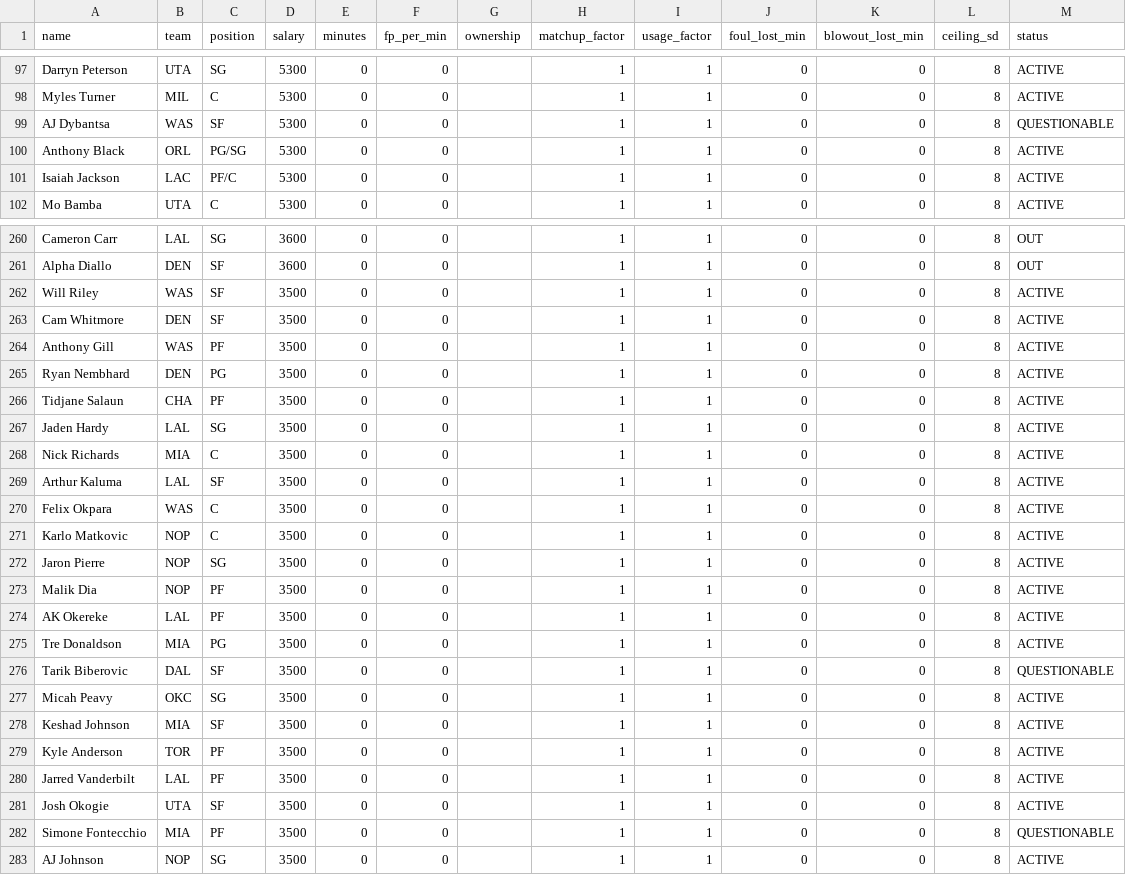
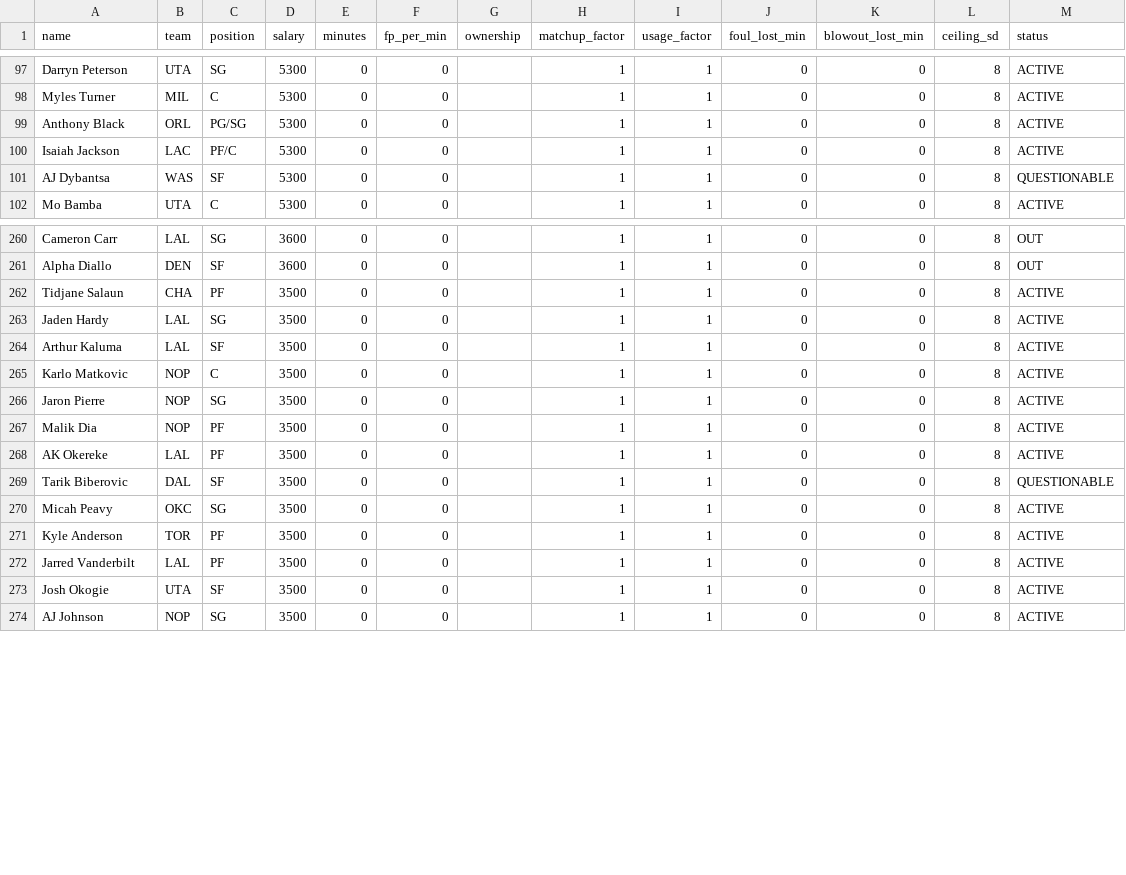
Before and after one commit to slxsh17/NBA-Edge, a CSV file: data/slate_2026-10-28.csv, drawn as a sheet; only a part is shown, gaps mark what is left out; the diff covers the shown part only.

```diff
--- a/data/slate_2026-10-28.csv
+++ b/data/slate_2026-10-28.csv
@@ -98,5 +98,5 @@ Darryn Peterson,UTA,SG,5300,0,0,,1,1,0,0,8,ACTIVE
 Myles Turner,MIL,C,5300,0,0,,1,1,0,0,8,ACTIVE
-AJ Dybantsa,WAS,SF,5300,0,0,,1,1,0,0,8,QUESTIONABLE
 Anthony Black,ORL,PG/SG,5300,0,0,,1,1,0,0,8,ACTIVE
 Isaiah Jackson,LAC,PF/C,5300,0,0,,1,1,0,0,8,ACTIVE
+AJ Dybantsa,WAS,SF,5300,0,0,,1,1,0,0,8,QUESTIONABLE
 Mo Bamba,UTA,C,5300,0,0,,1,1,0,0,8,ACTIVE
@@ -261,11 +261,5 @@ Cameron Carr,LAL,SG,3600,0,0,,1,1,0,0,8,OUT
 Alpha Diallo,DEN,SF,3600,0,0,,1,1,0,0,8,OUT
-Will Riley,WAS,SF,3500,0,0,,1,1,0,0,8,ACTIVE
-Cam Whitmore,DEN,SF,3500,0,0,,1,1,0,0,8,ACTIVE
-Anthony Gill,WAS,PF,3500,0,0,,1,1,0,0,8,ACTIVE
-Ryan Nembhard,DEN,PG,3500,0,0,,1,1,0,0,8,ACTIVE
 Tidjane Salaun,CHA,PF,3500,0,0,,1,1,0,0,8,ACTIVE
 Jaden Hardy,LAL,SG,3500,0,0,,1,1,0,0,8,ACTIVE
-Nick Richards,MIA,C,3500,0,0,,1,1,0,0,8,ACTIVE
 Arthur Kaluma,LAL,SF,3500,0,0,,1,1,0,0,8,ACTIVE
-Felix Okpara,WAS,C,3500,0,0,,1,1,0,0,8,ACTIVE
 Karlo Matkovic,NOP,C,3500,0,0,,1,1,0,0,8,ACTIVE
@@ -274,6 +268,4 @@ Malik Dia,NOP,PF,3500,0,0,,1,1,0,0,8,ACTIVE
 AK Okereke,LAL,PF,3500,0,0,,1,1,0,0,8,ACTIVE
-Tre Donaldson,MIA,PG,3500,0,0,,1,1,0,0,8,ACTIVE
 Tarik Biberovic,DAL,SF,3500,0,0,,1,1,0,0,8,QUESTIONABLE
 Micah Peavy,OKC,SG,3500,0,0,,1,1,0,0,8,ACTIVE
-Keshad Johnson,MIA,SF,3500,0,0,,1,1,0,0,8,ACTIVE
 Kyle Anderson,TOR,PF,3500,0,0,,1,1,0,0,8,ACTIVE
@@ -281,3 +273,2 @@ Jarred Vanderbilt,LAL,PF,3500,0,0,,1,1,0,0,8,ACTIVE
 Josh Okogie,UTA,SF,3500,0,0,,1,1,0,0,8,ACTIVE
-Simone Fontecchio,MIA,PF,3500,0,0,,1,1,0,0,8,QUESTIONABLE
 AJ Johnson,NOP,SG,3500,0,0,,1,1,0,0,8,ACTIVE
```
Also changed, not shown: 5 removed rows, 5 moved rows and 1 edited cell elsewhere in this file, 9 other files.
